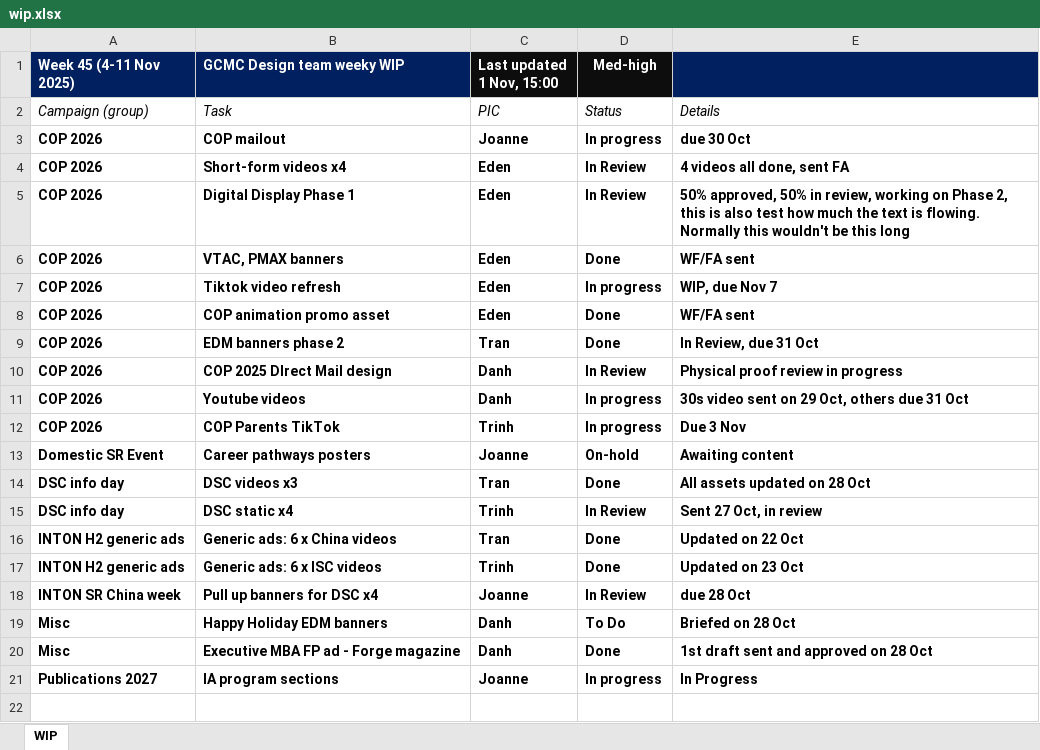
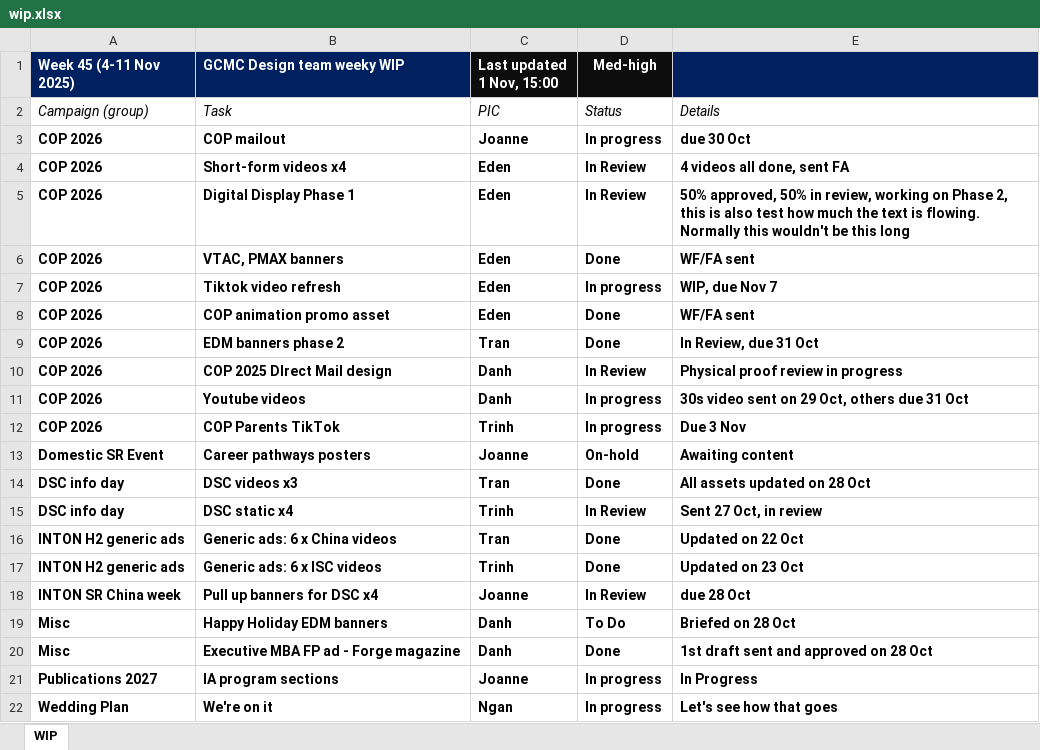
Before and after one commit to westmere7/RMIT_WIP, an Excel workbook: data/wip.xlsx, sheet WIP, drawn as a sheet; values as stored, in another font and other column widths than the file's, no borders; the diff names each change by its address in the sheet, - before the commit and + after, or states it on an @@ line.

Commit message:
Update wip.xlsx

```diff
--- a/data/wip.xlsx (sheet WIP)
+++ b/data/wip.xlsx (sheet WIP)
+row 22: Wedding Plan | We're on it | Ngan | In progress | Let's see how that goes
```
